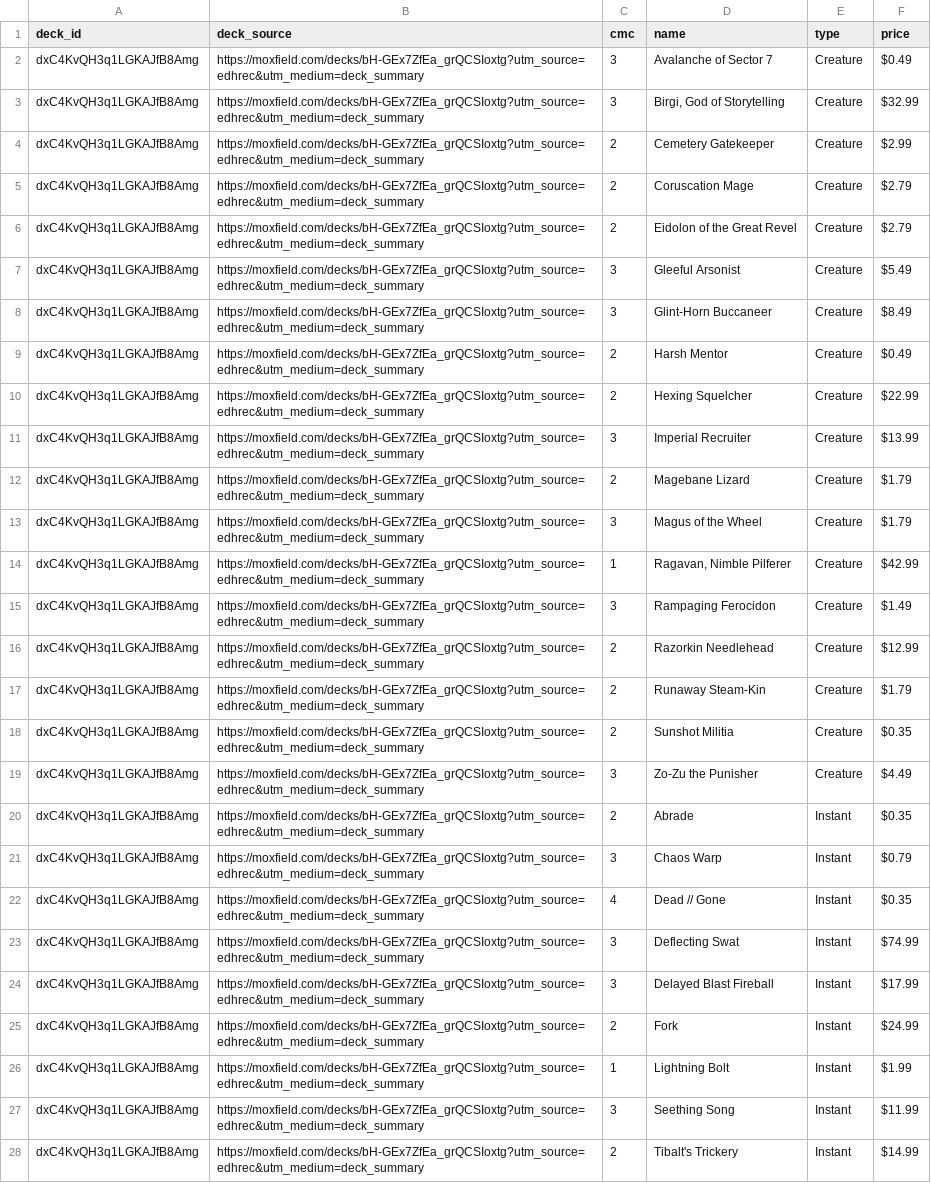
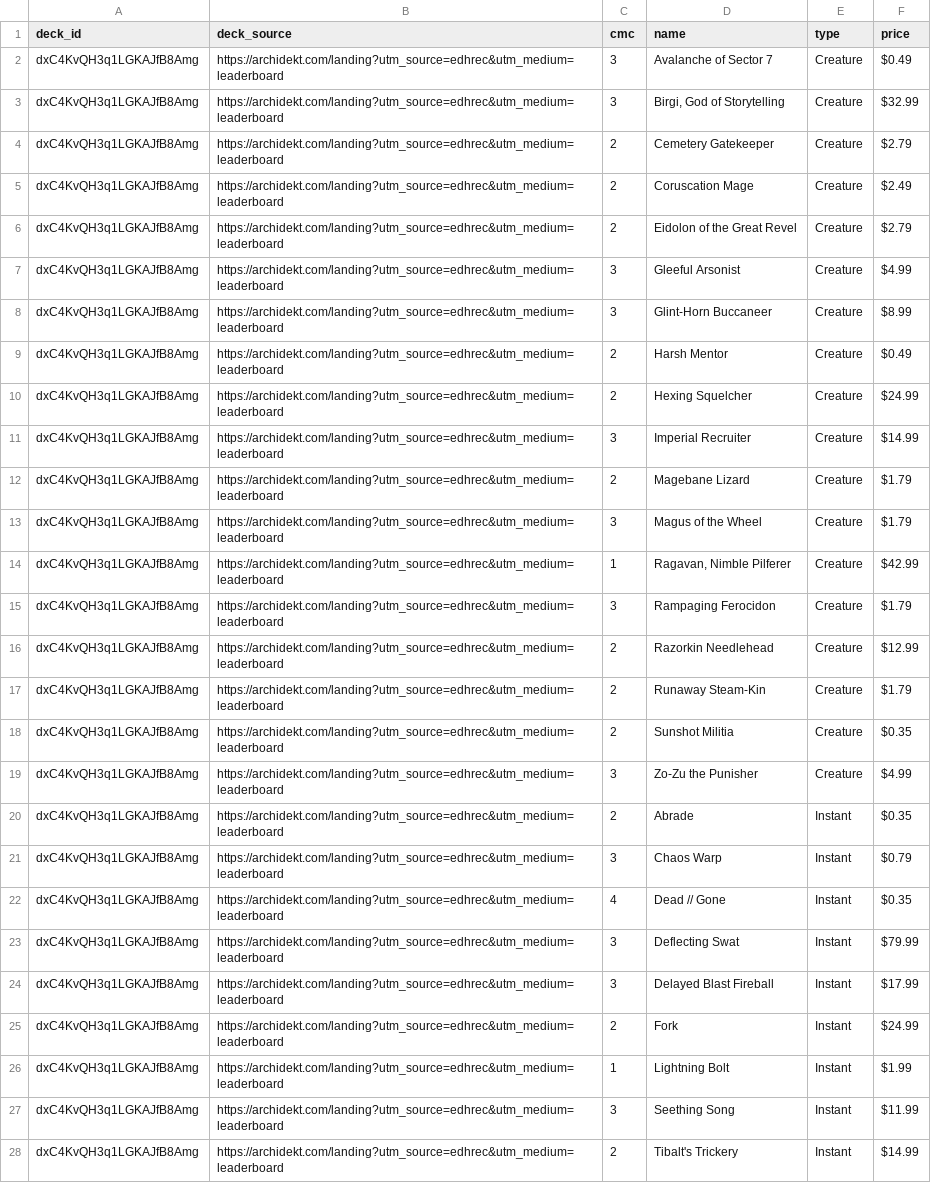
Before and after one commit to wojo1286/edhrec-scraper, a CSV file: decklists_html/dxC4KvQH3q1LGKAJfB8Amg.csv, drawn as a sheet; only a part is shown; the diff covers the shown part only; the diff names each change by its address in the sheet, - before the commit and + after, or states it on an @@ line.

```diff
--- a/decklists_html/dxC4KvQH3q1LGKAJfB8Amg.csv
+++ b/decklists_html/dxC4KvQH3q1LGKAJfB8Amg.csv
-B2:B28 (deck_source): https://moxfield.com/decks/bH-GEx7ZfEa_grQCSIoxtg?utm_source=edhrec&utm_medium=deck_summary
+B2:B28 (deck_source): https://archidekt.com/landing?utm_source=edhrec&utm_medium=leaderboard
-F4 (price): $2.99
+F4 (price): $2.79
-F5 (price): $2.79
+F5 (price): $2.49
-F7 (price): $5.49
+F7 (price): $4.99
-F8 (price): $8.49
+F8 (price): $8.99
-F10 (price): $22.99
+F10 (price): $24.99
-F11 (price): $13.99
+F11 (price): $14.99
-F15 (price): $1.49
+F15 (price): $1.79
-F19 (price): $4.49
+F19 (price): $4.99
-F23 (price): $74.99
+F23 (price): $79.99
```
Also changed, not shown: 74 edited cells elsewhere in this file, decklists_html/3d5359211RtnEUGTKcDxcg.csv, decklists_html/MkPZX8qKRdsVLXRhyQ-khw.csv, 27 other files.
